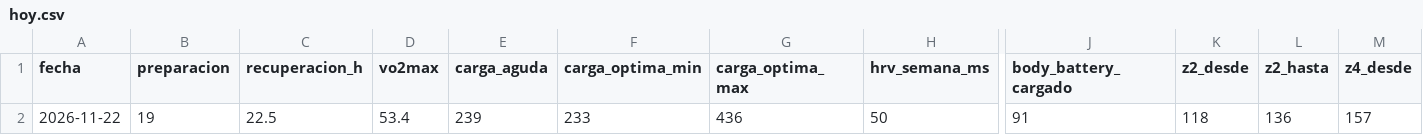
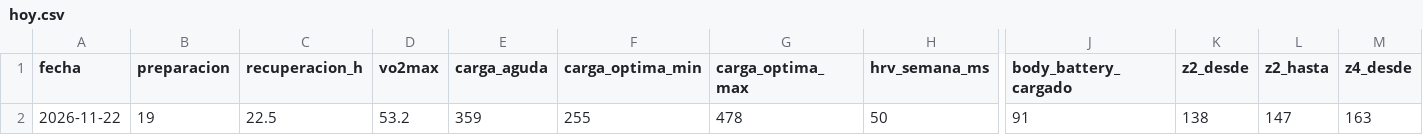
Before and after one commit to davidrdcr/running, a CSV file: data/hoy.csv, drawn as a sheet; only a part is shown, gaps mark what is left out; the diff names each change by its address in the sheet, - before the commit and + after, or states it on an @@ line.

```diff
--- a/data/hoy.csv
+++ b/data/hoy.csv
-D2 (vo2max): 53.4
+D2 (vo2max): 53.2
-E2 (carga_aguda): 239
+E2 (carga_aguda): 359
-F2 (carga_optima_min): 233
+F2 (carga_optima_min): 255
-G2 (carga_optima_max): 436
+G2 (carga_optima_max): 478
-K2 (z2_desde): 118
+K2 (z2_desde): 138
-L2 (z2_hasta): 136
+L2 (z2_hasta): 147
-M2 (z4_desde): 157
+M2 (z4_desde): 163
```
Also changed, not shown: data/actividades.csv, data/actividades/indice.csv, 30 other files.
